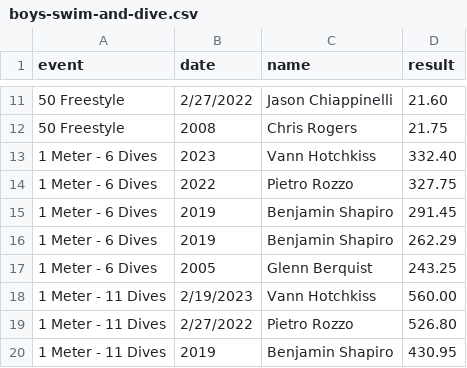
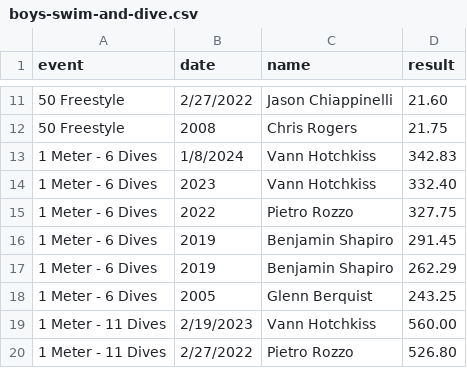
Before and after one commit to needhamathletics/needhamathletics.github.io, a CSV file: _data/records/boys-swim-and-dive.csv, drawn as a sheet; only a part is shown, gaps mark what is left out; the shorter side is filled out with more unchanged rows.

Commit message:
New boys swim and dive 6 dive record

```diff
--- a/_data/records/boys-swim-and-dive.csv
+++ b/_data/records/boys-swim-and-dive.csv
@@ -12,2 +12,3 @@ event,date,name,result
 50 Freestyle,2008,Chris Rogers,21.75
+1 Meter - 6 Dives,1/8/2024,Vann Hotchkiss,342.83
 1 Meter - 6 Dives,2023,Vann Hotchkiss,332.40
```
